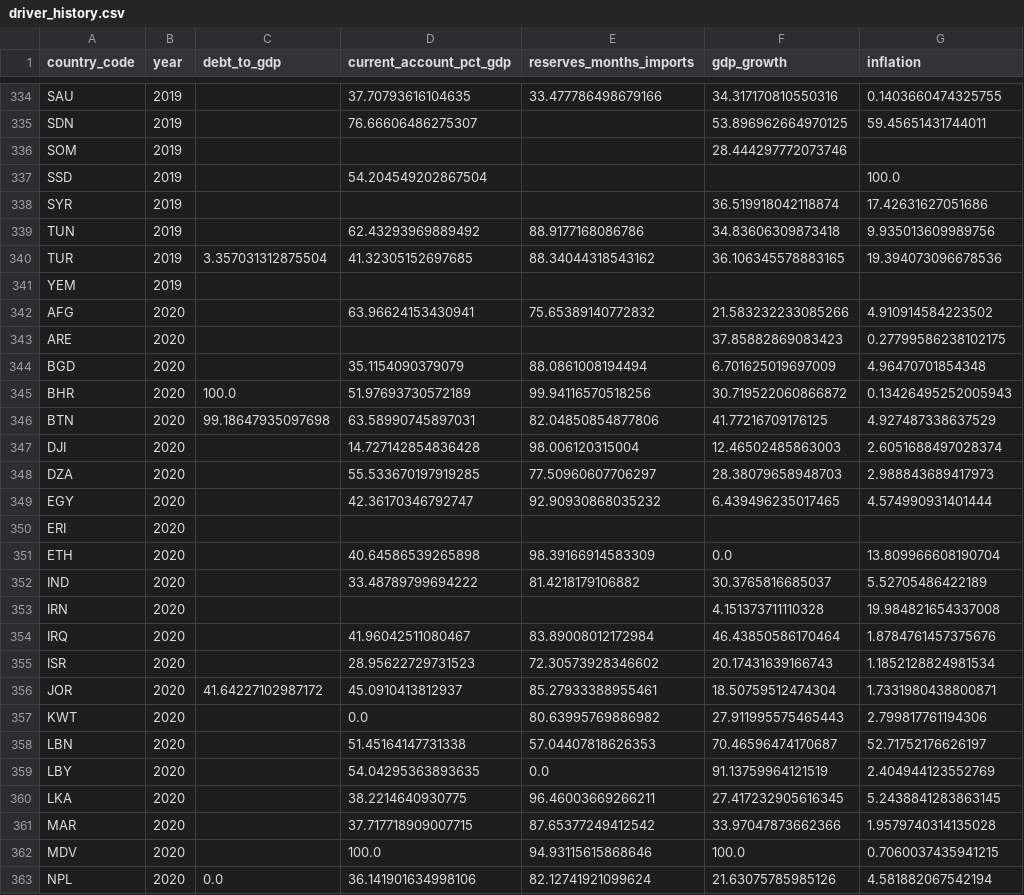
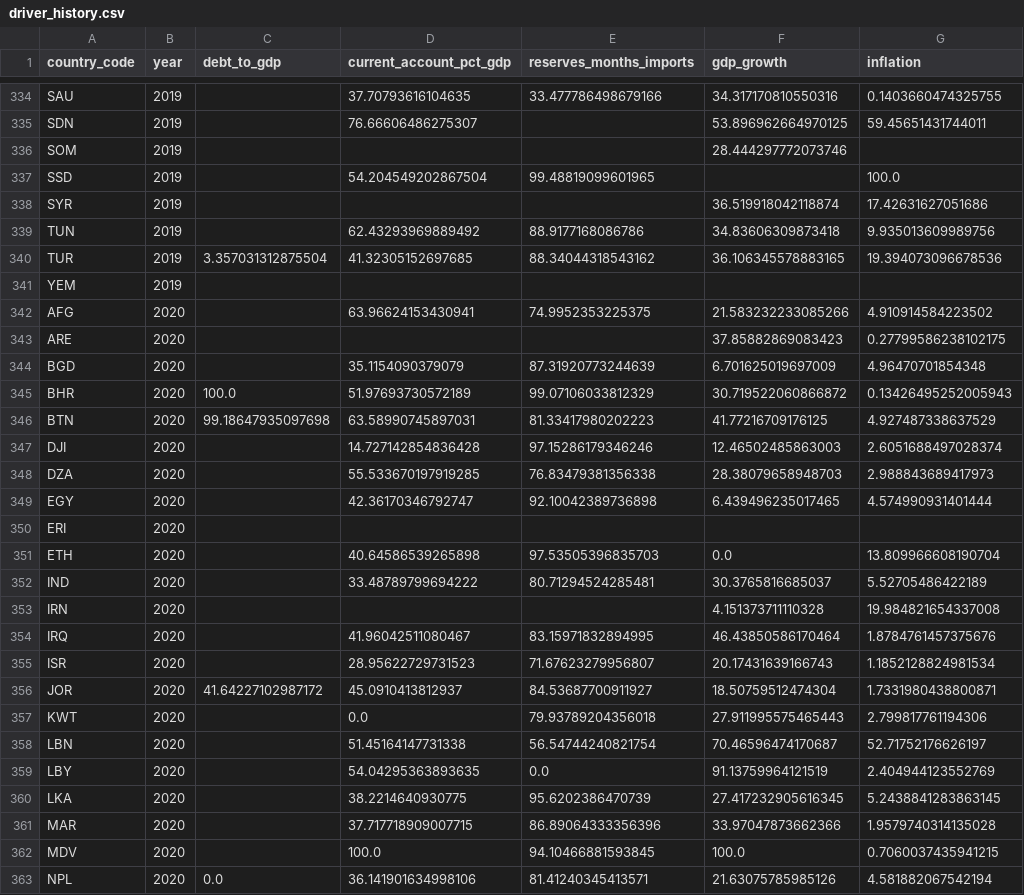
Before and after one commit to rafaywaqar2004-lang/overeign-risk-index, a CSV file: driver_history.csv, drawn as a sheet; only a part is shown, gaps mark what is left out; the diff covers the shown part only; the diff names each change by its address in the sheet, - before the commit and + after, or states it on an @@ line.

```diff
--- a/driver_history.csv
+++ b/driver_history.csv
-E337 (reserves_months_imports): (empty)
+E337 (reserves_months_imports): 99.48819099601965
-E342 (reserves_months_imports): 75.65389140772832
+E342 (reserves_months_imports): 74.9952353225375
-E344 (reserves_months_imports): 88.0861008194494
+E344 (reserves_months_imports): 87.31920773244639
-E345 (reserves_months_imports): 99.94116570518256
+E345 (reserves_months_imports): 99.07106033812329
-E346 (reserves_months_imports): 82.04850854877806
+E346 (reserves_months_imports): 81.33417980202223
-E347 (reserves_months_imports): 98.006120315004
+E347 (reserves_months_imports): 97.15286179346246
-E348 (reserves_months_imports): 77.50960607706297
+E348 (reserves_months_imports): 76.83479381356338
-E349 (reserves_months_imports): 92.90930868035232
+E349 (reserves_months_imports): 92.10042389736898
-E351 (reserves_months_imports): 98.39166914583309
+E351 (reserves_months_imports): 97.53505396835703
-E352 (reserves_months_imports): 81.4218179106882
+E352 (reserves_months_imports): 80.71294524285481
-E354 (reserves_months_imports): 83.89008012172984
+E354 (reserves_months_imports): 83.15971832894995
-E355 (reserves_months_imports): 72.30573928346602
+E355 (reserves_months_imports): 71.67623279956807
-E356 (reserves_months_imports): 85.27933388955461
+E356 (reserves_months_imports): 84.53687700911927
-E357 (reserves_months_imports): 80.63995769886982
+E357 (reserves_months_imports): 79.93789204356018
-E358 (reserves_months_imports): 57.04407818626353
+E358 (reserves_months_imports): 56.54744240821754
-E360 (reserves_months_imports): 96.46003669266211
+E360 (reserves_months_imports): 95.6202386470739
-E361 (reserves_months_imports): 87.65377249412542
+E361 (reserves_months_imports): 86.89064333356396
-E362 (reserves_months_imports): 94.93115615868646
+E362 (reserves_months_imports): 94.10466881593845
-E363 (reserves_months_imports): 82.12741921099624
+E363 (reserves_months_imports): 81.41240345413571
```
Also changed, not shown: 140 edited cells elsewhere in this file, driver_data.csv, live_sovereign_risk_data.csv, 5 other files.
